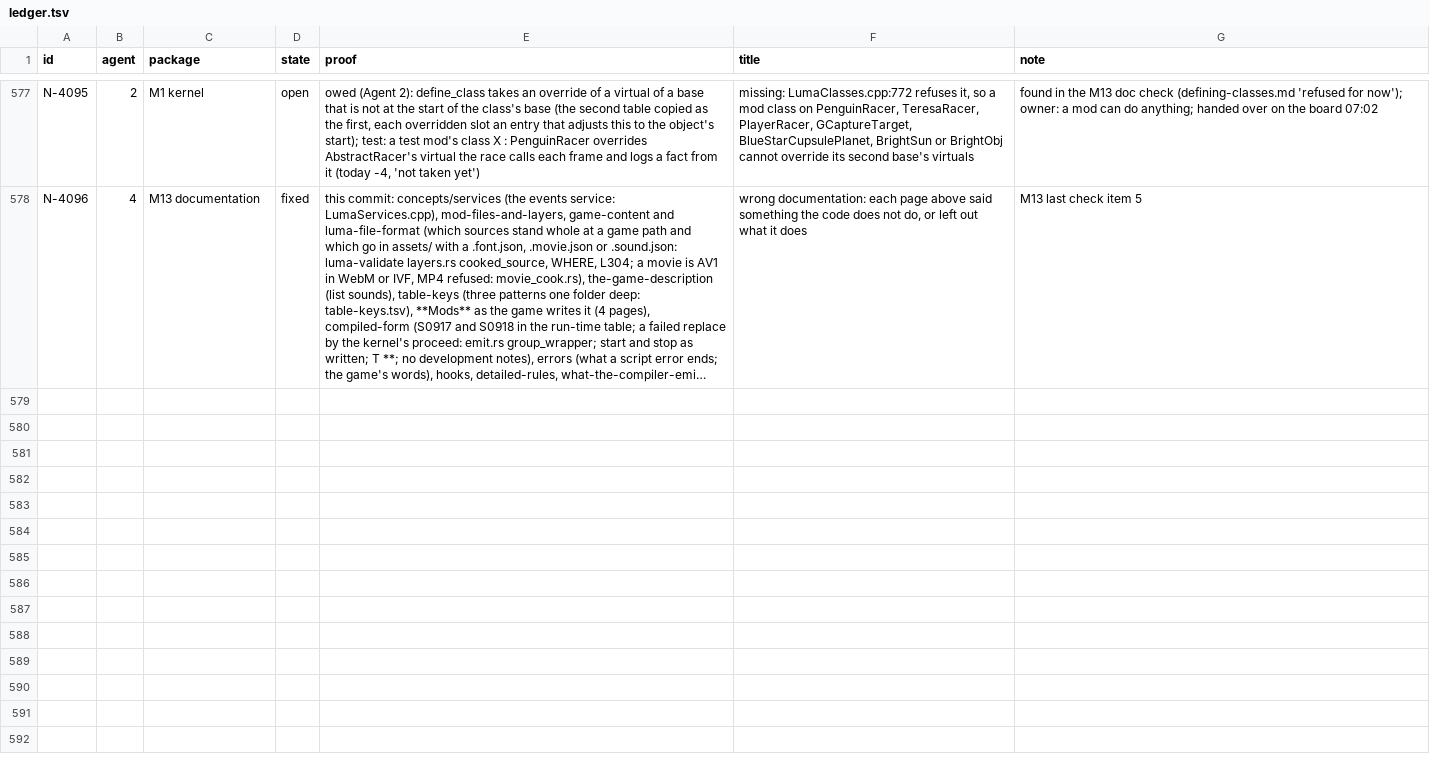
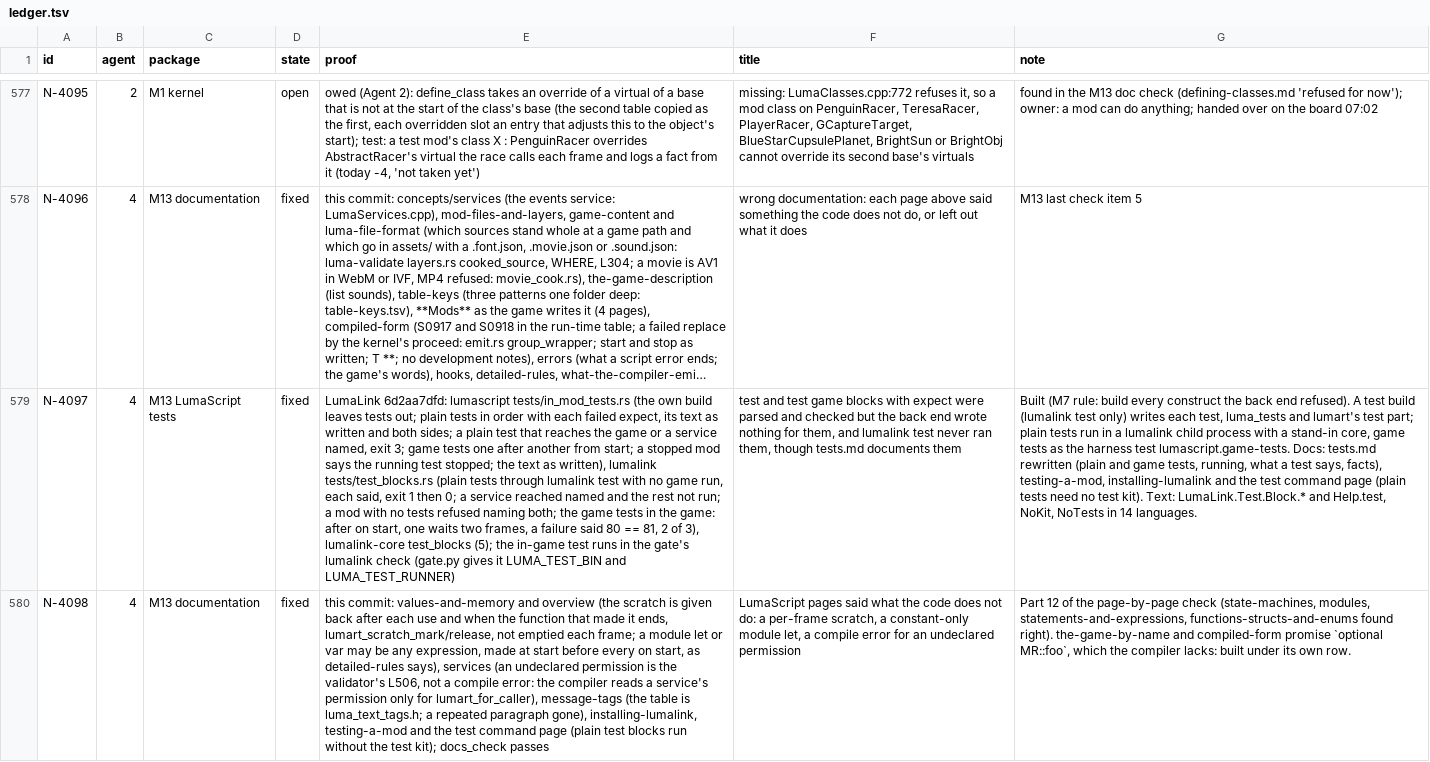
Before and after one commit to keepvaibin/nebula, a TSV file: docs/plan/ledger.tsv, drawn as a sheet; only a part is shown, gaps mark what is left out; long unchanged cells end in …; the diff names each change by its address in the sheet, - before the commit and + after, or states it on an @@ line.

Commit message:
M13: LumaScript test blocks run by lumalink test; docs part 12
- LumaLink 6d2aa7d pinned: `test` and `test game` blocks with `expect`
  are built in a test build and run by lumalink test (plain tests with
  no game, game tests as the harness test lumascript.game-tests).
- gate.py's lumalink check gives LumaLink's tests LUMA_TEST_BIN and
  LUMA_TEST_RUNNER, so the in-game test-block test runs in this build.
- Docs: tests.md rewritten; testing-a-mod, installing-lumalink and the
  test command page (plain tests need no test kit); values-and-memory,
  overview, services and message-tags said what the code does not do.
- Ledger: N-4097 (test blocks), N-4098 (docs part 12).

```diff
--- a/docs/plan/ledger.tsv
+++ b/docs/plan/ledger.tsv
+row 579: N-4097 | 4 | M13 LumaScript tests | fixed | LumaLink 6d2aa7dfd: lumascript tests/in_mod_tests.rs (the own build leaves tests out; plain tests in order with each failed expect, its text as written and both sides; a plain test that reaches the game or a service named, exit 3; game tests one after another from start; a stopped mod says the running test stopped; the text as written), lumalink tests/test_blocks.rs (plain tests through lumalink test with no game run, each said, exit 1 then 0; a service reached named and the rest not run; a mod with no tests refused naming both; the game tests in the game: after on start, one waits two frames, a failure said 80 == 81, 2 of 3), lumalink-core test_blocks (5); the in-game test runs in the gate's lumalink check (gate.py gives it LUMA_TEST_BIN and LUMA_TEST_RUNNER) | test and test game blocks with expect were parsed and checked but the back end wrote nothing for them, and lumalink test never ran them, though tests.md documents them | Built (M7 rule: build every construct the back end refused). A test build (lumalink test only) writes each test, luma_tests and lumart's test part; plain tests run in a lumalink child process with a stand-in core, game tests as the harness test lumascript.game-tests. Docs: tests.md rewritten (plain and game tests, running, what a test says, facts), testing-a-mod, installing-lumalink and the test command page (plain tests need no test kit). Text: LumaLink.Test.Block.* and Help.test, NoKit, NoTests in 14 languages.
+row 580: N-4098 | 4 | M13 documentation | fixed | this commit: values-and-memory and overview (the scratch is given back after each use and when the function that made it ends, lumart_scratch_mark/release, not emptied each frame; a module let or var may be any expression, made at start before every on start, as detailed-rules says), services (an undeclared permission is the validator's L506, not a compile error: the compiler reads a service's permission only for lumart_for_caller), message-tags (the table is luma_text_tags.h; a repeated paragraph gone), installing-lumalink, testing-a-mod and the test command page (plain test blocks run without the test kit); docs_check passes | LumaScript pages said what the code does not do: a per-frame scratch, a constant-only module let, a compile error for an undeclared permission | Part 12 of the page-by-page check (state-machines, modules, statements-and-expressions, functions-structs-and-enums found right). the-game-by-name and compiled-form promise `optional MR::foo`, which the compiler lacks: built under its own row.
```
Also changed, not shown: 12 other files.
